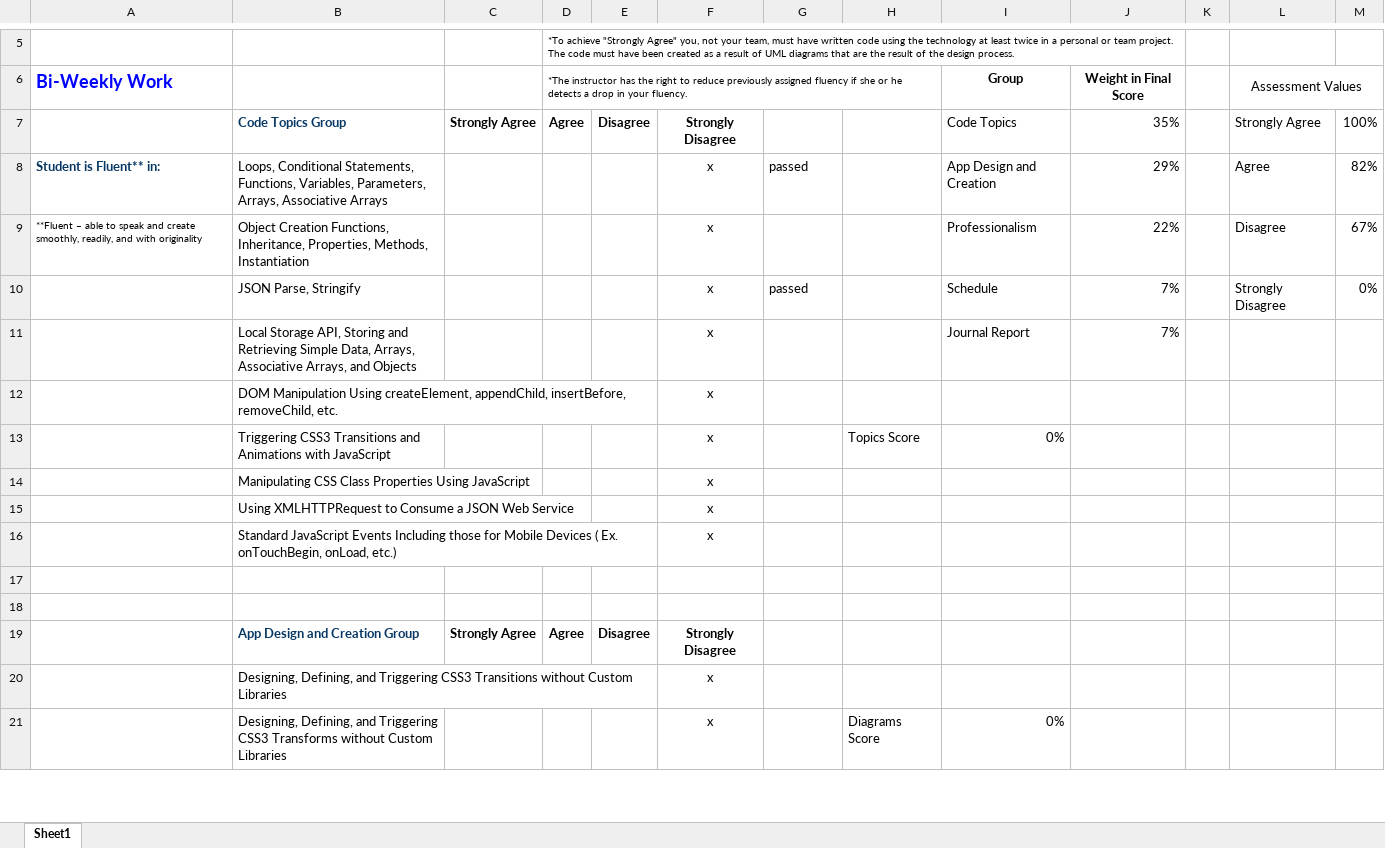
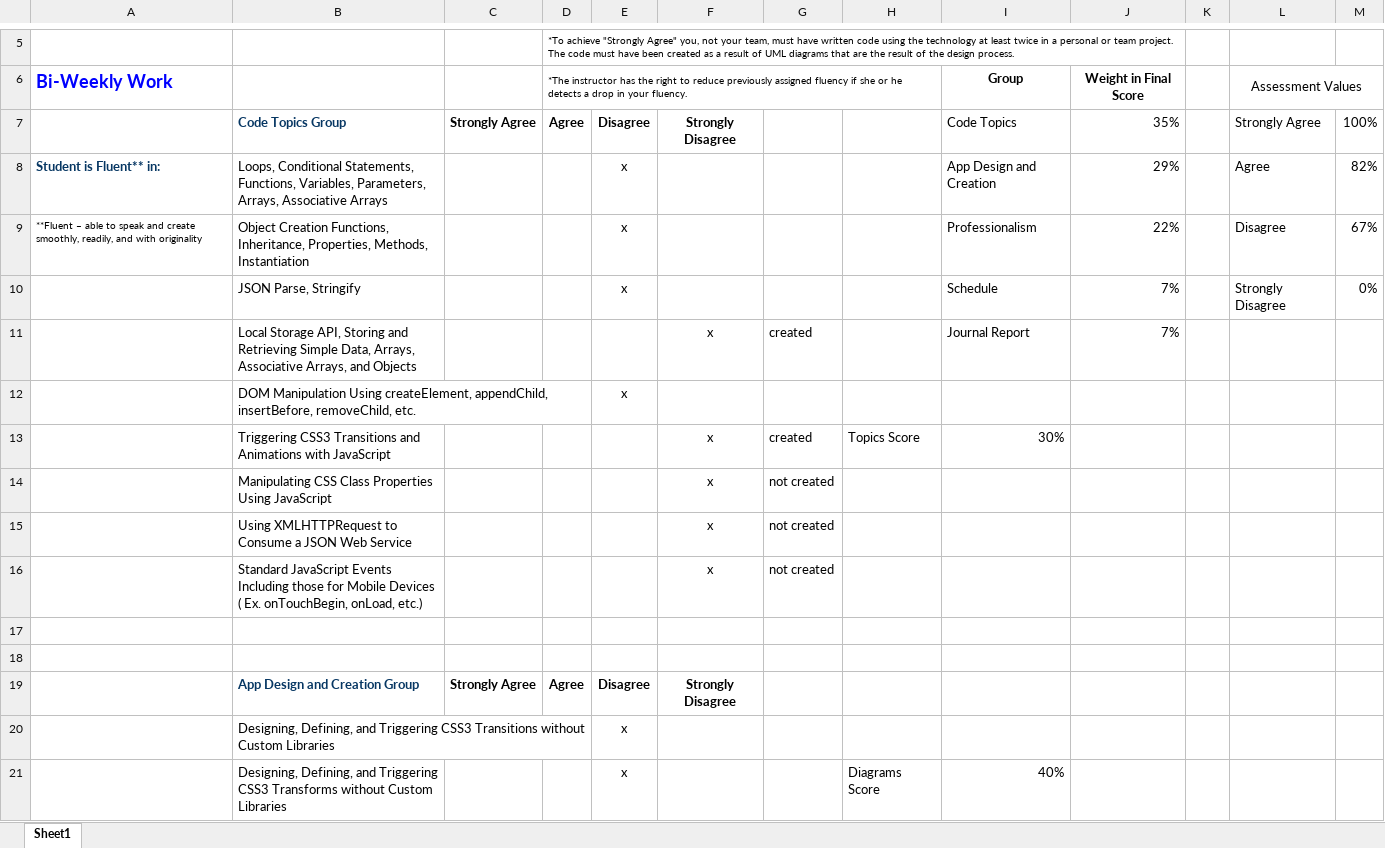
Before and after one commit to Caleb-Cragun/Mobile-App-Development-Group, an Excel workbook: public_html/CIT261.xlsx, sheet Sheet1, drawn as a sheet; only a part is shown, gaps mark what is left out; values as stored, in another font and other column widths than the file's, no borders; removed rows and columns are numbered as before the commit, all else as after; the diff covers the shown part only; the diff names each change by its address in the sheet, - before the commit and + after, or states it on an @@ line.

```diff
--- a/public_html/CIT261.xlsx (sheet Sheet1)
+++ b/public_html/CIT261.xlsx (sheet Sheet1)
-E8:E10: (empty)
+E8:E10: x
-F8:F10: x
+F8:F10: (empty)
-G8: passed
+G8: (empty)
-G10: passed
+G10: (empty)
-G11: (empty)
+G11: created
-row 12:  | DOM Manipulation Using createElement, appendChild, insertBefore, removeChild, etc. |  |  |  | x
+row 12:  | DOM Manipulation Using createElement, appendChild, insertBefore, removeChild, etc. |  |  | x
-G13: (empty)
+G13: created
-I13: 0%
+I13: 30%
-G14:G16: (empty)
+G14:G16: not created
-row 20:  | Designing, Defining, and Triggering CSS3 Transitions without Custom Libraries |  |  |  | x
-row 21:  | Designing, Defining, and Triggering CSS3 Transforms without Custom Libraries |  |  |  | x |  | Diagrams Score | 0%
+row 20:  | Designing, Defining, and Triggering CSS3 Transitions without Custom Libraries |  |  | x
+row 21:  | Designing, Defining, and Triggering CSS3 Transforms without Custom Libraries |  |  | x |  |  | Diagrams Score | 40%
```
Also changed, not shown: 3 added rows, 3 removed rows and 11 edited cells elsewhere in this sheet, 11 other files.
